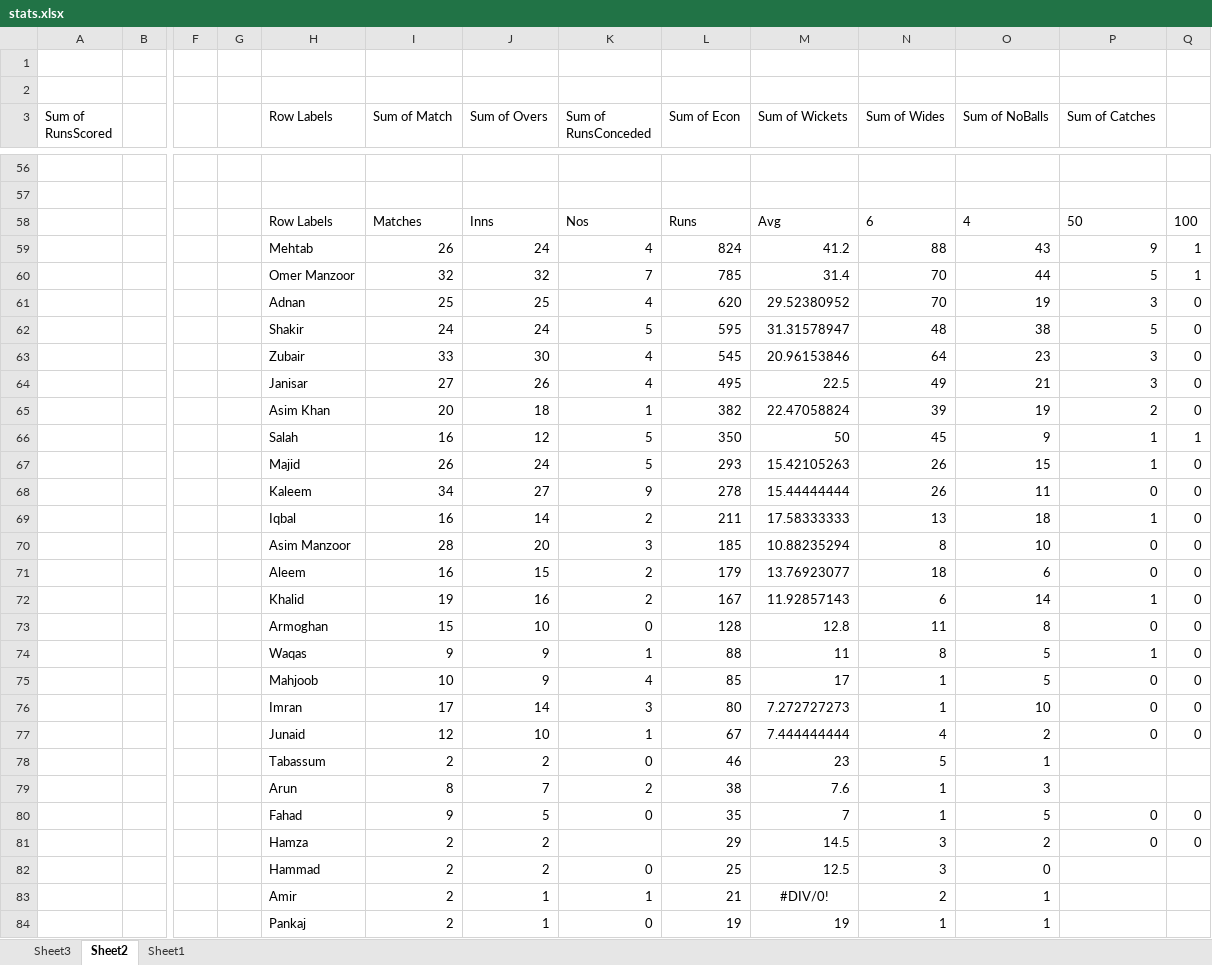
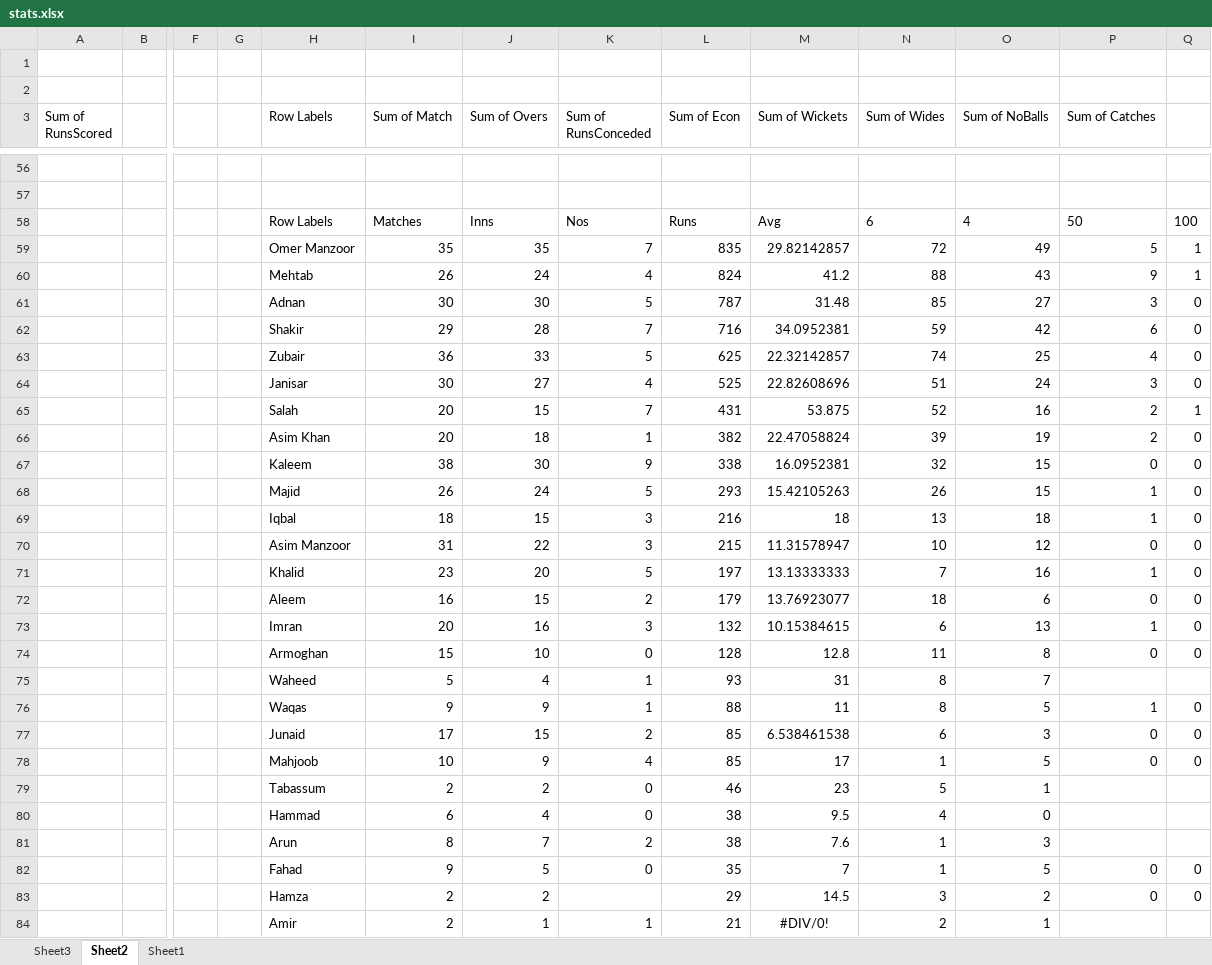
Before and after one commit to kaleemnet/pakcricketjo, an Excel workbook: stats/stats.xlsx, sheet Sheet2, drawn as a sheet; only a part is shown, gaps mark what is left out; the shorter side is filled out with more unchanged rows; values as stored, in another font and other column widths than the file's, no borders; removed rows and columns are numbered as before the commit, all else as after; rows hold the shown columns only; the diff covers the shown part only; the diff names each change by its address in the sheet, - before the commit and + after, or states it on an @@ line.

```diff
--- a/stats/stats.xlsx (sheet Sheet2)
+++ b/stats/stats.xlsx (sheet Sheet2)
+row 59:  |  |  |  | Omer Manzoor | 35 | 35 | 7 | 835 | 29.82142857 | 72 | 49 | 5 | 1
-row 60:  |  |  |  | Omer Manzoor | 32 | 32 | 7 | 785 | 31.4 | 70 | 44 | 5 | 1
-row 61:  |  |  |  | Adnan | 25 | 25 | 4 | 620 | 29.52380952 | 70 | 19 | 3 | 0
-row 62:  |  |  |  | Shakir | 24 | 24 | 5 | 595 | 31.31578947 | 48 | 38 | 5 | 0
-row 63:  |  |  |  | Zubair | 33 | 30 | 4 | 545 | 20.96153846 | 64 | 23 | 3 | 0
-row 64:  |  |  |  | Janisar | 27 | 26 | 4 | 495 | 22.5 | 49 | 21 | 3 | 0
+row 61:  |  |  |  | Adnan | 30 | 30 | 5 | 787 | 31.48 | 85 | 27 | 3 | 0
+row 62:  |  |  |  | Shakir | 29 | 28 | 7 | 716 | 34.0952381 | 59 | 42 | 6 | 0
+row 63:  |  |  |  | Zubair | 36 | 33 | 5 | 625 | 22.32142857 | 74 | 25 | 4 | 0
+row 64:  |  |  |  | Janisar | 30 | 27 | 4 | 525 | 22.82608696 | 51 | 24 | 3 | 0
+row 65:  |  |  |  | Salah | 20 | 15 | 7 | 431 | 53.875 | 52 | 16 | 2 | 1
-row 66:  |  |  |  | Salah | 16 | 12 | 5 | 350 | 50 | 45 | 9 | 1 | 1
+row 67:  |  |  |  | Kaleem | 38 | 30 | 9 | 338 | 16.0952381 | 32 | 15 | 0 | 0
-row 68:  |  |  |  | Kaleem | 34 | 27 | 9 | 278 | 15.44444444 | 26 | 11 | 0 | 0
-I69 (Sum of Match): 16
+I69 (Sum of Match): 18
-J69 (Sum of Overs): 14
+J69 (Sum of Overs): 15
-K69 (Sum of RunsConceded): 2
+K69 (Sum of RunsConceded): 3
-L69 (Sum of Econ): 211
+L69 (Sum of Econ): 216
-M69 (Sum of Wickets): 17.58333333
+M69 (Sum of Wickets): 18
-row 70:  |  |  |  | Asim Manzoor | 28 | 20 | 3 | 185 | 10.88235294 | 8 | 10 | 0 | 0
+row 70:  |  |  |  | Asim Manzoor | 31 | 22 | 3 | 215 | 11.31578947 | 10 | 12 | 0 | 0
+row 71:  |  |  |  | Khalid | 23 | 20 | 5 | 197 | 13.13333333 | 7 | 16 | 1 | 0
-row 72:  |  |  |  | Khalid | 19 | 16 | 2 | 167 | 11.92857143 | 6 | 14 | 1 | 0
+row 73:  |  |  |  | Imran | 20 | 16 | 3 | 132 | 10.15384615 | 6 | 13 | 1 | 0
+row 75:  |  |  |  | Waheed | 5 | 4 | 1 | 93 | 31 | 8 | 7
+row 77:  |  |  |  | Junaid | 17 | 15 | 2 | 85 | 6.538461538 | 6 | 3 | 0 | 0
-row 76:  |  |  |  | Imran | 17 | 14 | 3 | 80 | 7.272727273 | 1 | 10 | 0 | 0
-row 77:  |  |  |  | Junaid | 12 | 10 | 1 | 67 | 7.444444444 | 4 | 2 | 0 | 0
+row 80:  |  |  |  | Hammad | 6 | 4 | 0 | 38 | 9.5 | 4 | 0
-row 82:  |  |  |  | Hammad | 2 | 2 | 0 | 25 | 12.5 | 3 | 0
```
Also changed, not shown: 13 added rows, 13 removed rows, 16 moved rows and 17 edited cells elsewhere in this sheet, sheet Sheet1, sheet Sheet3, 4 other files.
